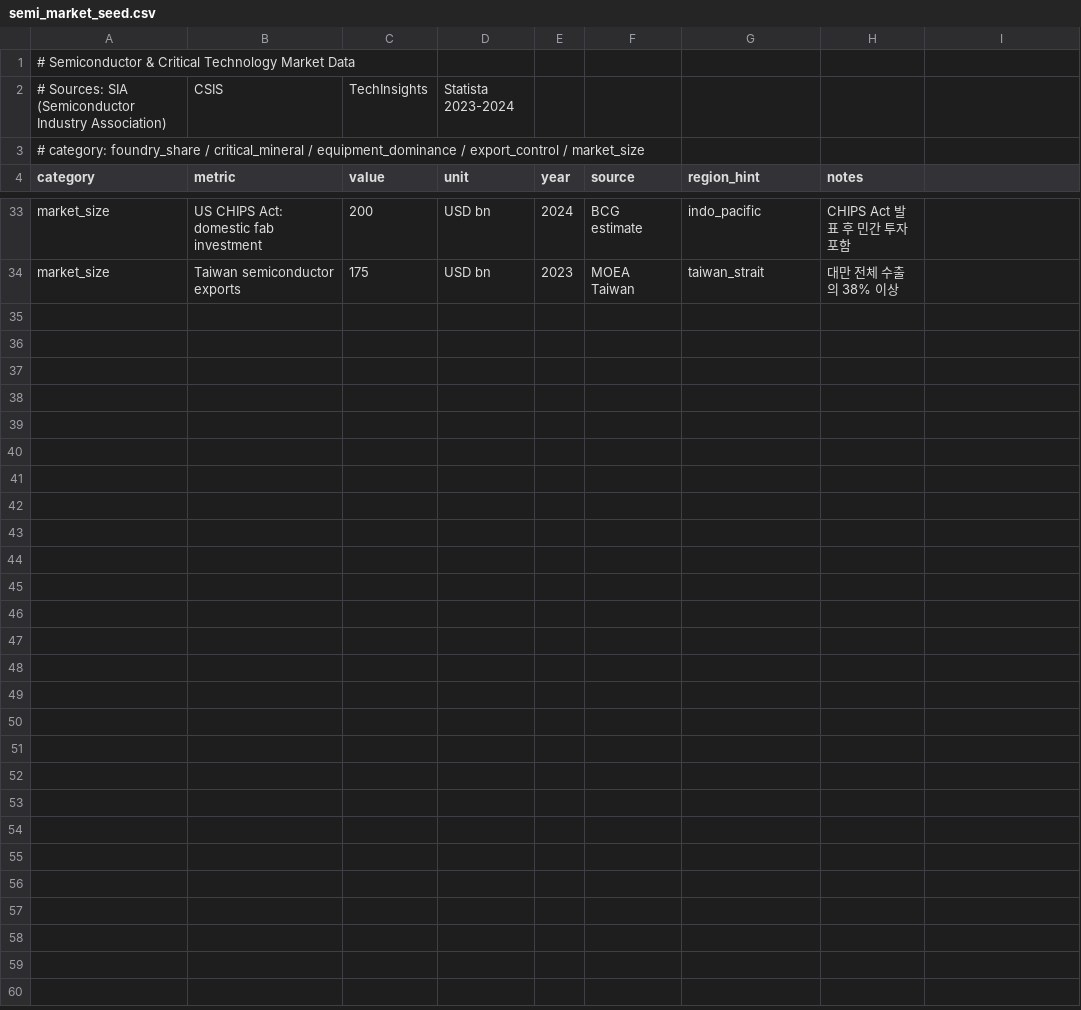
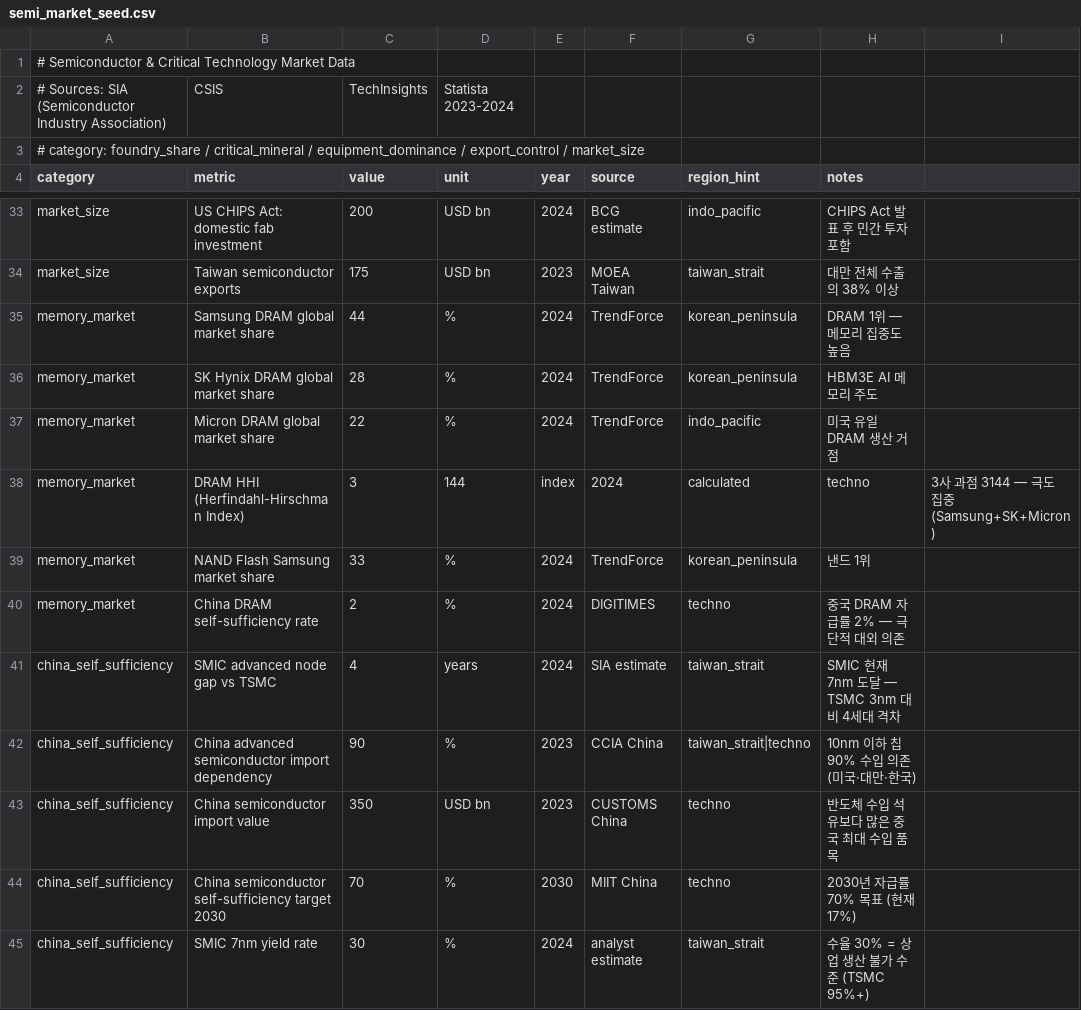
Before and after one commit to yumin0904/geo-intel-map, a CSV file: data/external/semi_market_seed.csv, drawn as a sheet; only a part is shown, gaps mark what is left out; the diff covers the shown part only.

```diff
--- a/data/external/semi_market_seed.csv
+++ b/data/external/semi_market_seed.csv
@@ -34 +34,12 @@ market_size,US CHIPS Act: domestic fab investment,200,USD bn,2024,BCG estimate,i
 market_size,Taiwan semiconductor exports,175,USD bn,2023,MOEA Taiwan,taiwan_strait,대만 전체 수출의 38% 이상
+memory_market,Samsung DRAM global market share,44,%,2024,TrendForce,korean_peninsula,DRAM 1위 — 메모리 집중도 높음
+memory_market,SK Hynix DRAM global market share,28,%,2024,TrendForce,korean_peninsula,HBM3E AI 메모리 주도
+memory_market,Micron DRAM global market share,22,%,2024,TrendForce,indo_pacific,미국 유일 DRAM 생산 거점
+memory_market,DRAM HHI (Herfindahl-Hirschman Index),3,144,index,2024,calculated,techno,3사 과점 3144 — 극도 집중 (Samsung+SK+Micron)
+memory_market,NAND Flash Samsung market share,33,%,2024,TrendForce,korean_peninsula,낸드 1위
+memory_market,China DRAM self-sufficiency rate,2,%,2024,DIGITIMES,techno,중국 DRAM 자급률 2% — 극단적 대외 의존
+china_self_sufficiency,SMIC advanced node gap vs TSMC,4,years,2024,SIA estimate,taiwan_strait,SMIC 현재 7nm 도달 — TSMC 3nm 대비 4세대 격차
+china_self_sufficiency,China advanced semiconductor import dependency,90,%,2023,CCIA China,taiwan_strait|techno,10nm 이하 칩 90% 수입 의존 (미국·대만·한국)
+china_self_sufficiency,China semiconductor import value,350,USD bn,2023,CUSTOMS China,techno,반도체 수입 석유보다 많은 중국 최대 수입 품목
+china_self_sufficiency,China semiconductor self-sufficiency target 2030,70,%,2030,MIIT China,techno,2030년 자급률 70% 목표 (현재 17%)
+china_self_sufficiency,SMIC 7nm yield rate,30,%,2024,analyst estimate,taiwan_strait,수율 30% = 상업 생산 불가 수준 (TSMC 95%+)
```
Also changed, not shown: 10 added rows elsewhere in this file, 26 other files.
